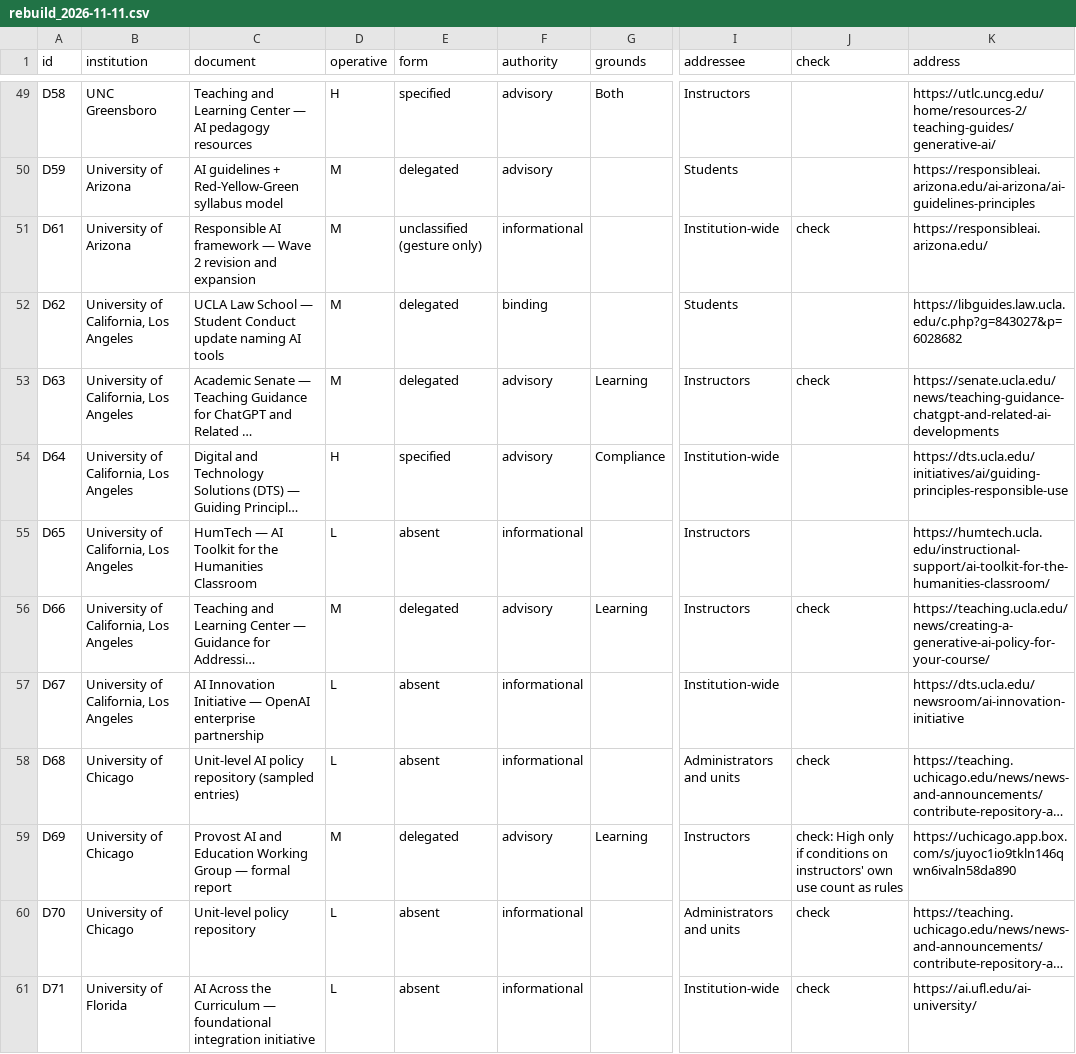
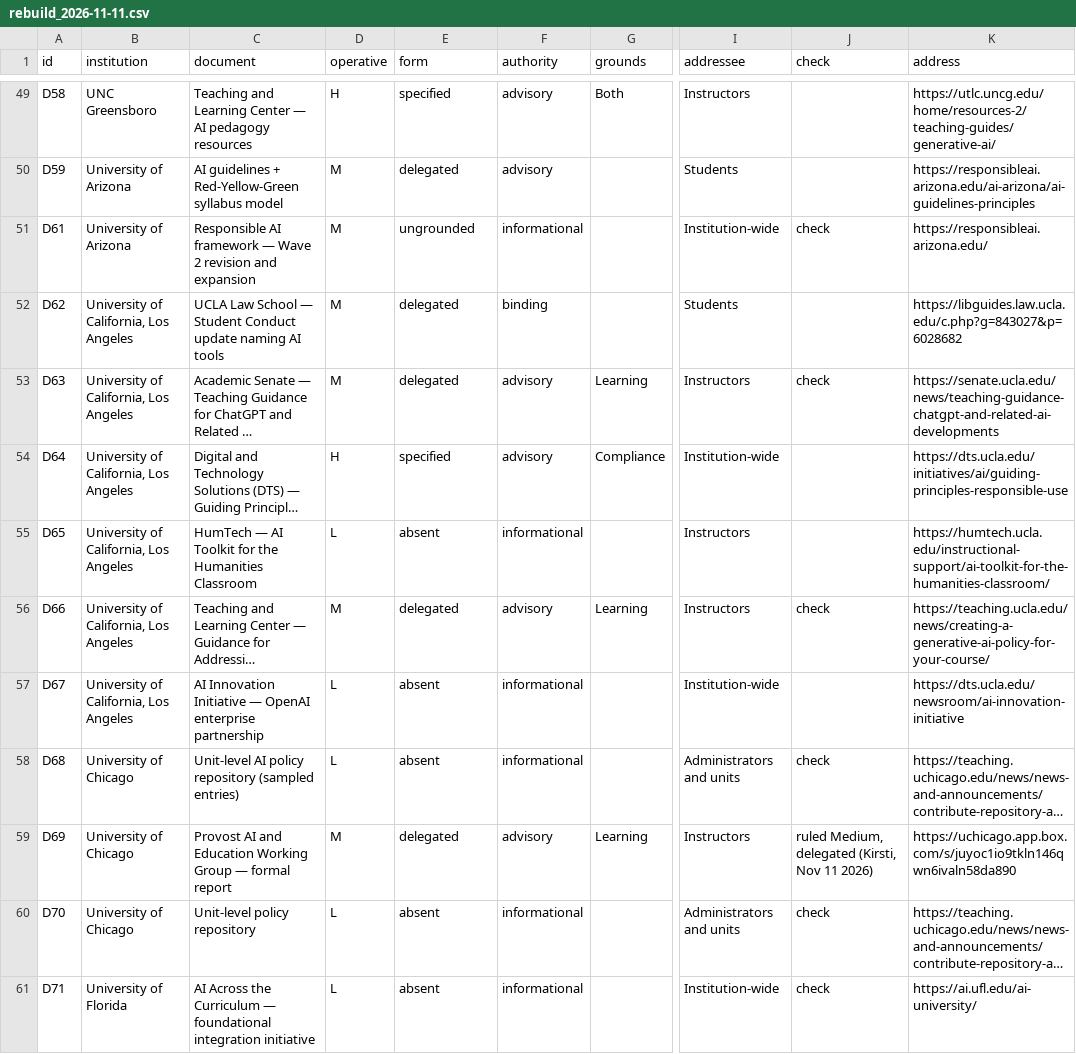
Before and after one commit to kkcole-gif/ai-governance-census-sandbox, a CSV file: staging/rebuild_2026-11-11.csv, drawn as a sheet; only a part is shown, gaps mark what is left out; long unchanged cells end in …; the diff covers the shown part only; the diff names each change by its address in the sheet, - before the commit and + after, or states it on an @@ line.

```diff
--- a/staging/rebuild_2026-11-11.csv
+++ b/staging/rebuild_2026-11-11.csv
-E51 (form): unclassified (gesture only)
+E51 (form): ungrounded
-J59 (check): check: High only if conditions on instructors' own use count as rules
+J59 (check): ruled Medium, delegated (Kirsti, Nov 11 2026)
```
Also changed, not shown: 21 edited cells elsewhere in this file.
